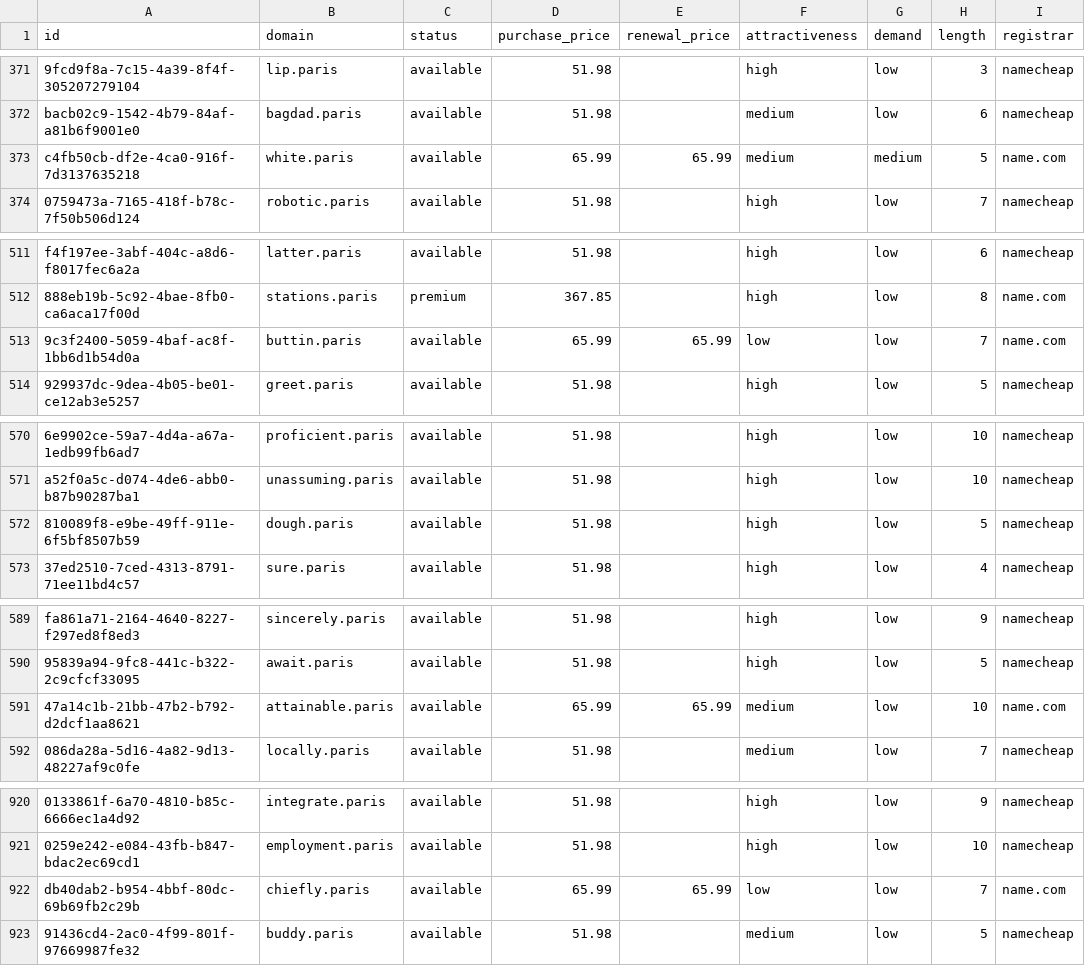
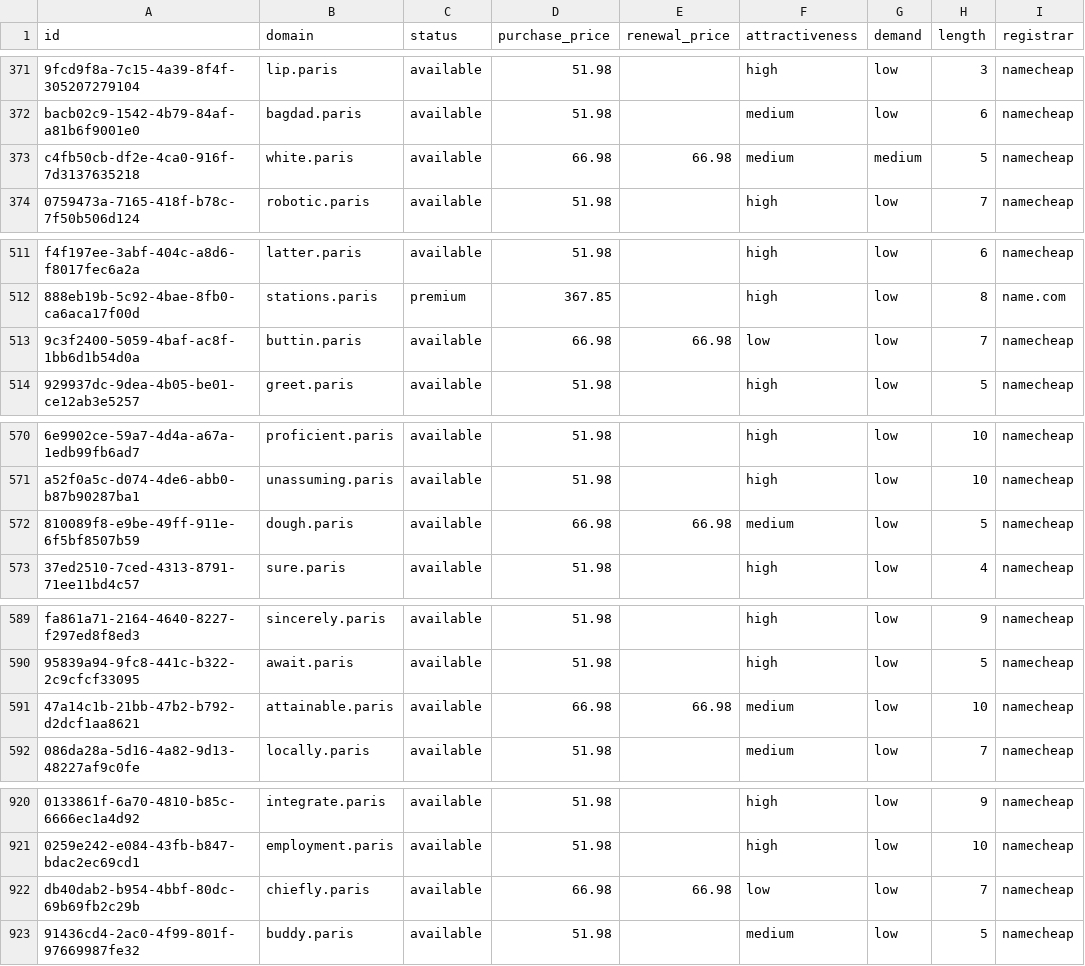
Before and after one commit to UniqueDomains/paris-oneword-domains, a CSV file: paris.csv, drawn as a sheet; only a part is shown, gaps mark what is left out; the diff names each change by its address in the sheet, - before the commit and + after, or states it on an @@ line.

Commit message:
Domains update

```diff
--- a/paris.csv
+++ b/paris.csv
-D373 (purchase_price): 65.99
+D373 (purchase_price): 66.98
-E373 (renewal_price): 65.99
+E373 (renewal_price): 66.98
-I373 (registrar): name.com
+I373 (registrar): namecheap
-D513 (purchase_price): 65.99
+D513 (purchase_price): 66.98
-E513 (renewal_price): 65.99
+E513 (renewal_price): 66.98
-I513 (registrar): name.com
+I513 (registrar): namecheap
-D572 (purchase_price): 51.98
+D572 (purchase_price): 66.98
-E572 (renewal_price): (empty)
+E572 (renewal_price): 66.98
-F572 (attractiveness): high
+F572 (attractiveness): medium
-D591 (purchase_price): 65.99
+D591 (purchase_price): 66.98
-E591 (renewal_price): 65.99
+E591 (renewal_price): 66.98
-I591 (registrar): name.com
+I591 (registrar): namecheap
-D922 (purchase_price): 65.99
+D922 (purchase_price): 66.98
-E922 (renewal_price): 65.99
+E922 (renewal_price): 66.98
-I922 (registrar): name.com
+I922 (registrar): namecheap
```
Also changed, not shown: 4 other files.
